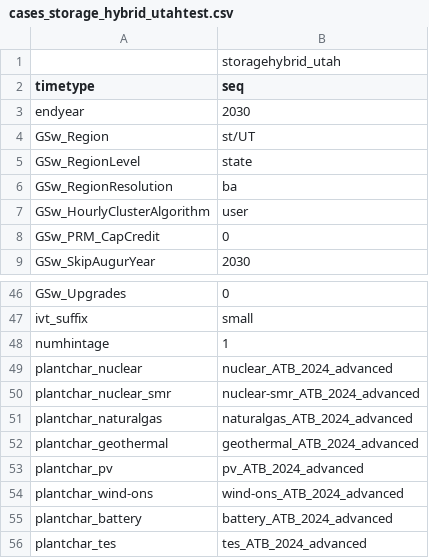
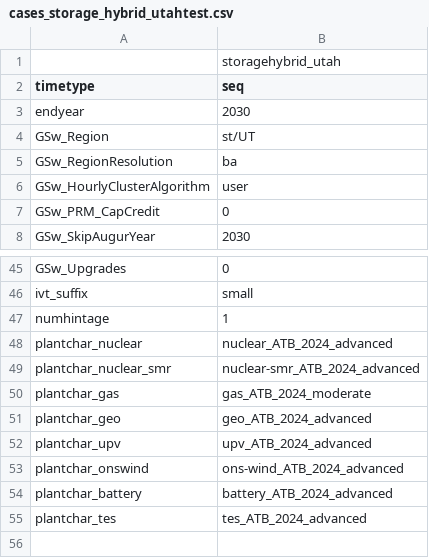
Before and after one commit to ethan-r-gallup/ReEDS-hybrid-plant, a CSV file: cases_storage_hybrid_utahtest.csv, drawn as a sheet; only a part is shown, gaps mark what is left out.

Commit message:
storage-hybrid: test case file + tech-subset-table + i.csv entries

```diff
--- a/cases_storage_hybrid_utahtest.csv
+++ b/cases_storage_hybrid_utahtest.csv
@@ -4,3 +4,2 @@ endyear,2030
 GSw_Region,st/UT
-GSw_RegionLevel,state
 GSw_RegionResolution,ba
@@ -50,6 +49,6 @@ plantchar_nuclear,nuclear_ATB_2024_advanced
 plantchar_nuclear_smr,nuclear-smr_ATB_2024_advanced
-plantchar_naturalgas,naturalgas_ATB_2024_advanced
-plantchar_geothermal,geothermal_ATB_2024_advanced
-plantchar_pv,pv_ATB_2024_advanced
-plantchar_wind-ons,wind-ons_ATB_2024_advanced
+plantchar_gas,gas_ATB_2024_moderate
+plantchar_geo,geo_ATB_2024_advanced
+plantchar_upv,upv_ATB_2024_advanced
+plantchar_onswind,ons-wind_ATB_2024_advanced
 plantchar_battery,battery_ATB_2024_advanced
```
